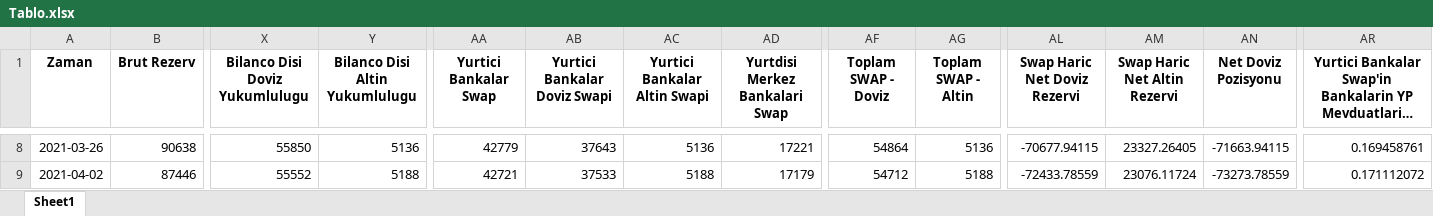
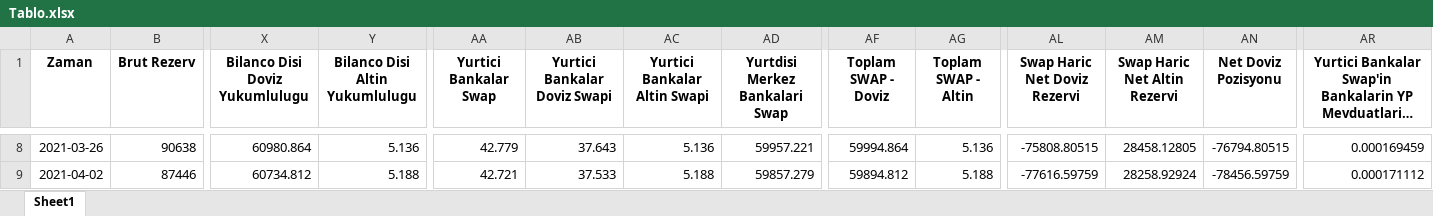
Before and after one commit to mb-reserves/mb-reserves.github.io, an Excel workbook: docs/Tablo.xlsx, sheet Sheet1, drawn as a sheet; only a part is shown, gaps mark what is left out; long unchanged cells end in …; values as stored, in another font and other column widths than the file's, no borders; the diff covers the shown part only; the diff names each change by its address in the sheet, - before the commit and + after, or states it on an @@ line.

```diff
--- a/docs/Tablo.xlsx (sheet Sheet1)
+++ b/docs/Tablo.xlsx (sheet Sheet1)
-X8 (Bilanco Disi Doviz Yukumlulugu): 55850
+X8 (Bilanco Disi Doviz Yukumlulugu): 60980.864
-Y8 (Bilanco Disi Altin Yukumlulugu): 5136
+Y8 (Bilanco Disi Altin Yukumlulugu): 5.136
-AA8 (Yurtici Bankalar Swap): 42779
+AA8 (Yurtici Bankalar Swap): 42.779
-AB8 (Yurtici Bankalar Doviz Swapi): 37643
+AB8 (Yurtici Bankalar Doviz Swapi): 37.643
-AC8 (Yurtici Bankalar Altin Swapi): 5136
+AC8 (Yurtici Bankalar Altin Swapi): 5.136
-AD8 (Yurtdisi Merkez Bankalari Swap): 17221
+AD8 (Yurtdisi Merkez Bankalari Swap): 59957.221
-AF8 (Toplam SWAP - Doviz): 54864
+AF8 (Toplam SWAP - Doviz): 59994.864
-AG8 (Toplam SWAP - Altin): 5136
+AG8 (Toplam SWAP - Altin): 5.136
-AL8 (Swap Haric Net Doviz Rezervi): -70677.94115
+AL8 (Swap Haric Net Doviz Rezervi): -75808.80515
-AM8 (Swap Haric Net Altin Rezervi): 23327.26405
+AM8 (Swap Haric Net Altin Rezervi): 28458.12805
-AN8 (Net Doviz Pozisyonu): -71663.94115
+AN8 (Net Doviz Pozisyonu): -76794.80515
-AR8: 0.169458761
+AR8: 0.000169459
-X9 (Bilanco Disi Doviz Yukumlulugu): 55552
+X9 (Bilanco Disi Doviz Yukumlulugu): 60734.812
-Y9 (Bilanco Disi Altin Yukumlulugu): 5188
+Y9 (Bilanco Disi Altin Yukumlulugu): 5.188
-AA9 (Yurtici Bankalar Swap): 42721
+AA9 (Yurtici Bankalar Swap): 42.721
-AB9 (Yurtici Bankalar Doviz Swapi): 37533
+AB9 (Yurtici Bankalar Doviz Swapi): 37.533
-AC9 (Yurtici Bankalar Altin Swapi): 5188
+AC9 (Yurtici Bankalar Altin Swapi): 5.188
-AD9 (Yurtdisi Merkez Bankalari Swap): 17179
+AD9 (Yurtdisi Merkez Bankalari Swap): 59857.279
-AF9 (Toplam SWAP - Doviz): 54712
+AF9 (Toplam SWAP - Doviz): 59894.812
-AG9 (Toplam SWAP - Altin): 5188
+AG9 (Toplam SWAP - Altin): 5.188
-AL9 (Swap Haric Net Doviz Rezervi): -72433.78559
+AL9 (Swap Haric Net Doviz Rezervi): -77616.59759
-AM9 (Swap Haric Net Altin Rezervi): 23076.11724
+AM9 (Swap Haric Net Altin Rezervi): 28258.92924
-AN9 (Net Doviz Pozisyonu): -73273.78559
+AN9 (Net Doviz Pozisyonu): -78456.59759
-AR9: 0.171112072
+AR9: 0.000171112
```
Also changed, not shown: 1 added row and 534 edited cells elsewhere in this sheet, docs/data_table.xlsx, 5 other files.
